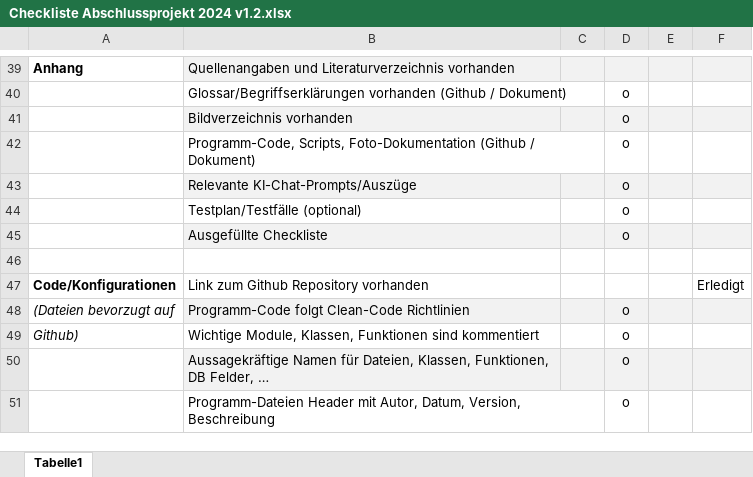
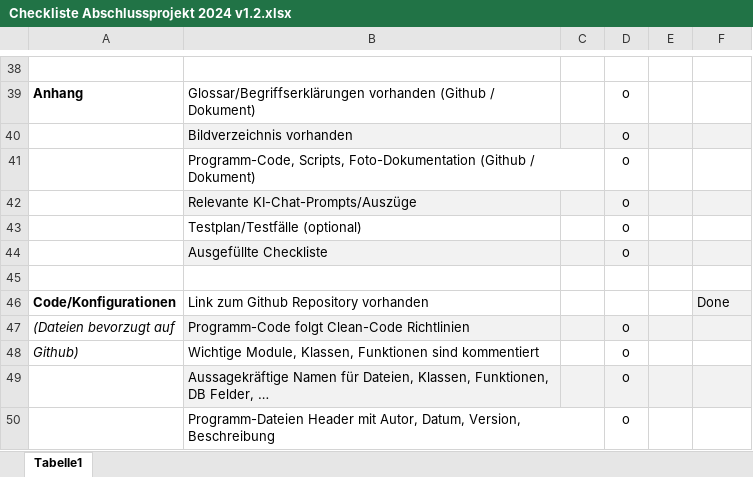
Before and after one commit to bretscherjan/Abschlussprojekt_2025_API-2_janbre_Board_FlashCardsNooThesi, an Excel workbook: 000_allgemein/Checkliste Abschlussprojekt 2024 v1.2.xlsx, sheet Tabelle1, drawn as a sheet; only a part is shown, gaps mark what is left out; values as stored, in another font and other column widths than the file's, no borders; addresses are those after the commit; the diff covers the shown part only; the diff names each change by its address in the sheet, - before the commit and + after, or states it on an @@ line.

```diff
--- a/000_allgemein/Checkliste Abschlussprojekt 2024 v1.2.xlsx (sheet Tabelle1)
+++ b/000_allgemein/Checkliste Abschlussprojekt 2024 v1.2.xlsx (sheet Tabelle1)
-row 38: Anhang | Quellenangaben und Literaturverzeichnis vorhanden
+row 38: (empty)
-B38:F38 fill: #F2F2F2
+B38:F38 fill: none
-A39: (empty)
+A39: Anhang
-F46: Erledigt
+F46: Done
-F46 fill: none
+F46 fill: #F2F2F2
```
Also changed, not shown: 1 added row, 2 removed rows, 18 edited cells and cell formats elsewhere in this sheet, 11 other files.
